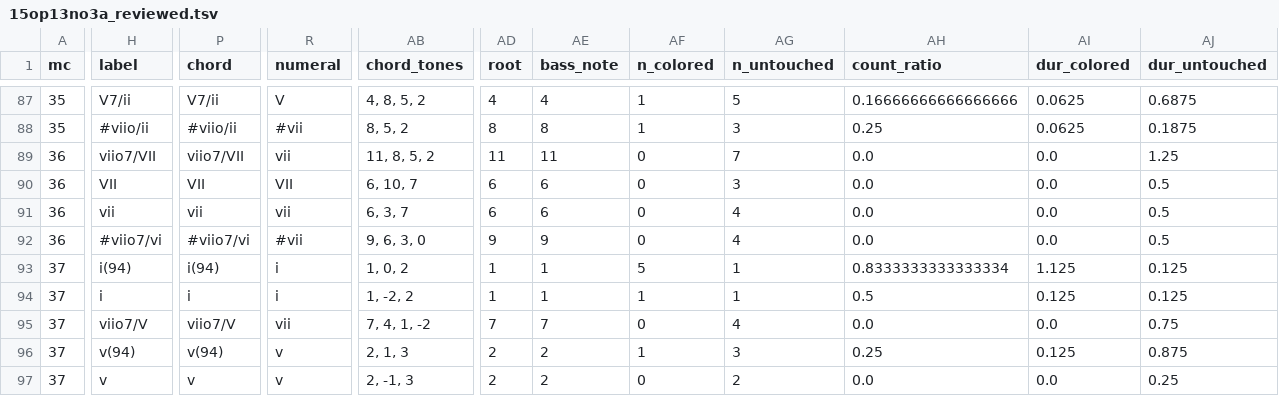
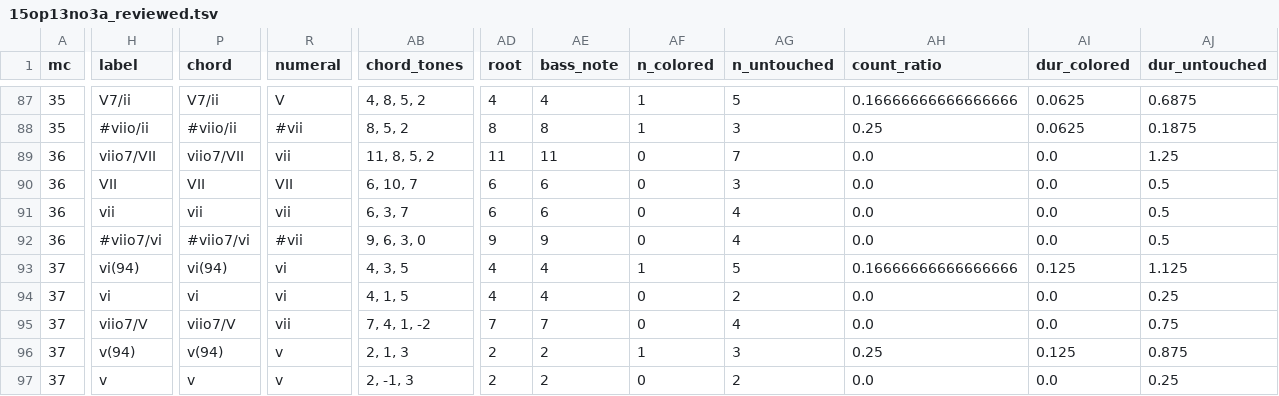
Before and after one commit to DCMLab/kozeluh_sonatas, a TSV file: reviewed/15op13no3a_reviewed.tsv, drawn as a sheet; only a part is shown, gaps mark what is left out; the diff covers the shown part only; the diff names each change by its address in the sheet, - before the commit and + after, or states it on an @@ line.

```diff
--- a/reviewed/15op13no3a_reviewed.tsv
+++ b/reviewed/15op13no3a_reviewed.tsv
-H93 (label): i(94)
+H93 (label): vi(94)
-P93 (chord): i(94)
+P93 (chord): vi(94)
-R93:R94 (numeral): i
+R93:R94 (numeral): vi
-AB93 (chord_tones): 1, 0, 2
+AB93 (chord_tones): 4, 3, 5
-AD93:AD94 (root): 1
+AD93:AD94 (root): 4
-AE93:AE94 (bass_note): 1
+AE93:AE94 (bass_note): 4
-AF93 (n_colored): 5
+AF93 (n_colored): 1
-AG93 (n_untouched): 1
+AG93 (n_untouched): 5
-AH93 (count_ratio): 0.8333333333333334
+AH93 (count_ratio): 0.16666666666666666
-AI93 (dur_colored): 1.125
+AI93 (dur_colored): 0.125
-AJ93 (dur_untouched): 0.125
+AJ93 (dur_untouched): 1.125
-H94 (label): i
+H94 (label): vi
-P94 (chord): i
+P94 (chord): vi
-AB94 (chord_tones): 1, -2, 2
+AB94 (chord_tones): 4, 1, 5
-AF94 (n_colored): 1
+AF94 (n_colored): 0
-AG94 (n_untouched): 1
+AG94 (n_untouched): 2
-AH94 (count_ratio): 0.5
+AH94 (count_ratio): 0.0
-AI94 (dur_colored): 0.125
+AI94 (dur_colored): 0.0
-AJ94 (dur_untouched): 0.125
+AJ94 (dur_untouched): 0.25
```
Also changed, not shown: 3 edited cells elsewhere in this file, harmonies/15op13no3a.harmonies.tsv, metadata.tsv, 6 other files.
